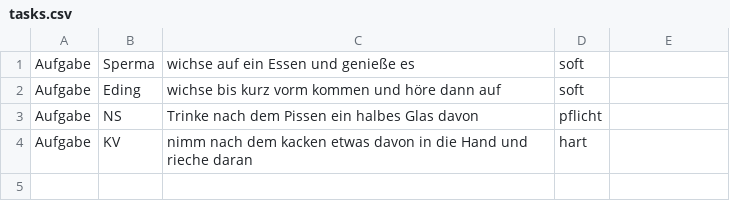
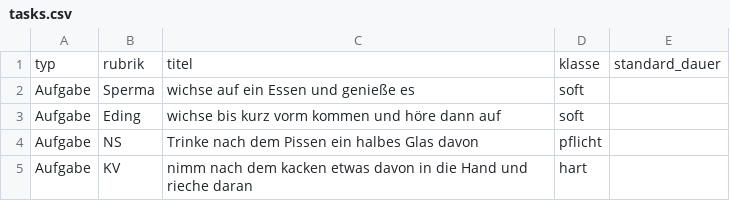
Before and after one commit to DifferentMV/Trainingstool, a CSV file: tasks.csv, drawn as a sheet.

Commit message:
Update tasks.csv with new task entries

```diff
--- a/tasks.csv
+++ b/tasks.csv
@@ -1 +1,2 @@
+typ;rubrik;titel;klasse;standard_dauer
 Aufgabe;Sperma;wichse auf ein Essen und genieße es;soft;
```
